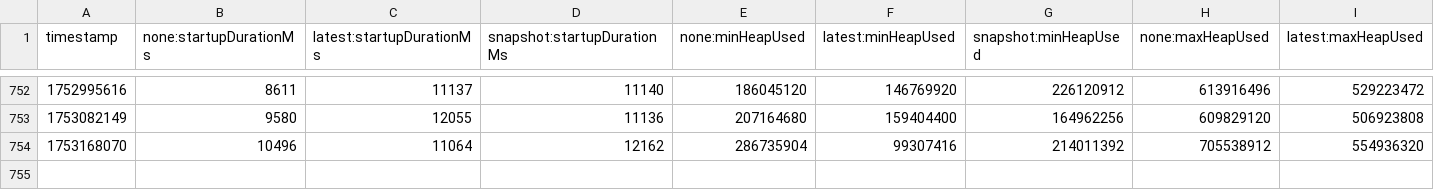
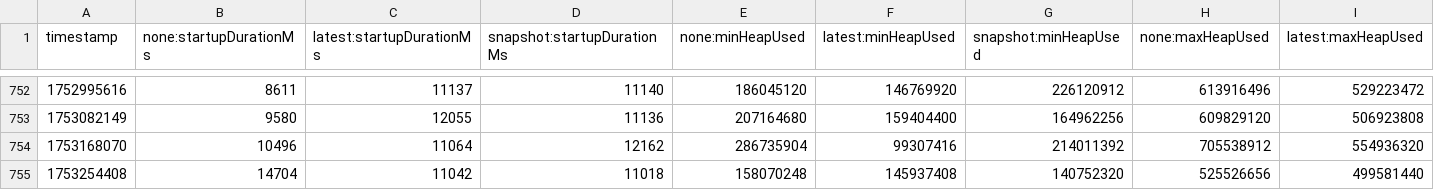
Before and after one commit to moorefu/opentelemetry-java-instrumentation, a CSV file: benchmark-overhead/results/release/results.csv, drawn as a sheet; only a part is shown, gaps mark what is left out; rows hold the shown columns only; the diff names each change by its address in the sheet, - before the commit and + after, or states it on an @@ line.

```diff
--- a/benchmark-overhead/results/release/results.csv
+++ b/benchmark-overhead/results/release/results.csv
+row 755: 1753254408 | 14704 | 11042 | 11018 | 158070248 | 145937408 | 140752320 | 525526656 | 499581440
```
Also changed, not shown: 1 other file.
